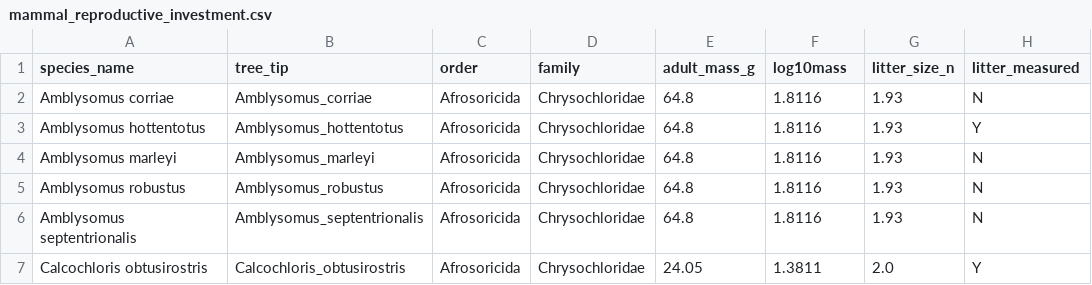
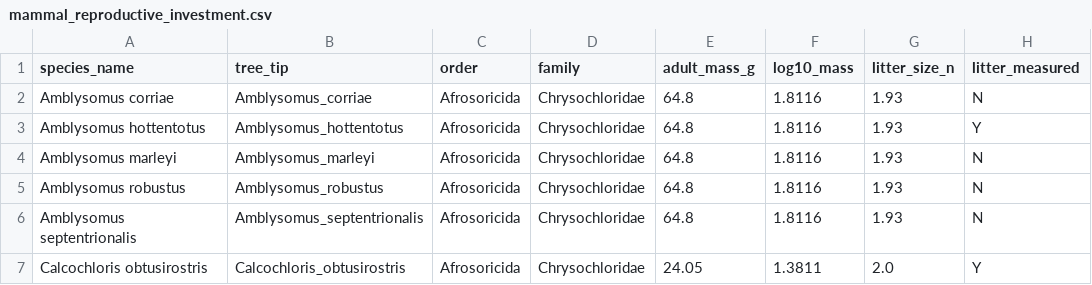
Before and after one commit to muskaantoshniwal/mammal-reproductive-investment, a CSV file: mammal_reproductive_investment.csv, drawn as a sheet; only a part is shown; the diff names each change by its address in the sheet, - before the commit and + after, or states it on an @@ line.

Commit message:
Update mammal_reproductive_investment.csv

```diff
--- a/mammal_reproductive_investment.csv
+++ b/mammal_reproductive_investment.csv
-F1: log10mass
+F1: log10_mass
```
